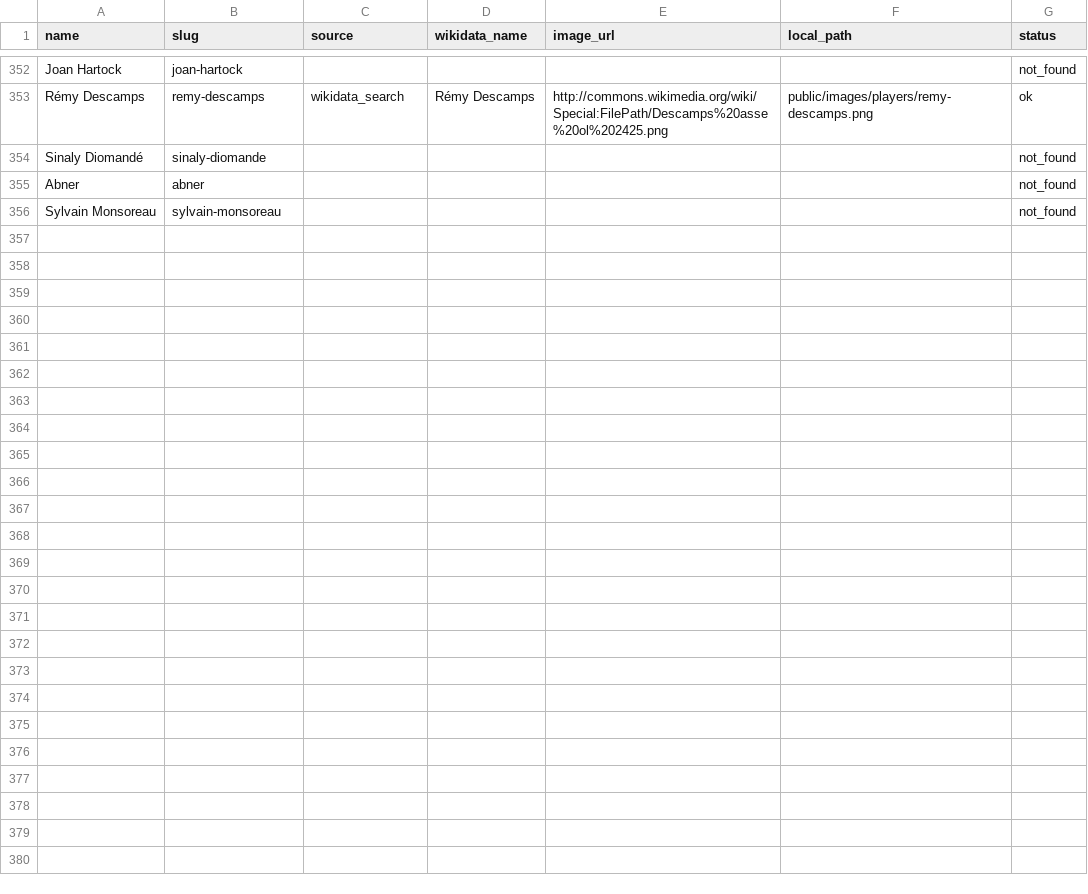
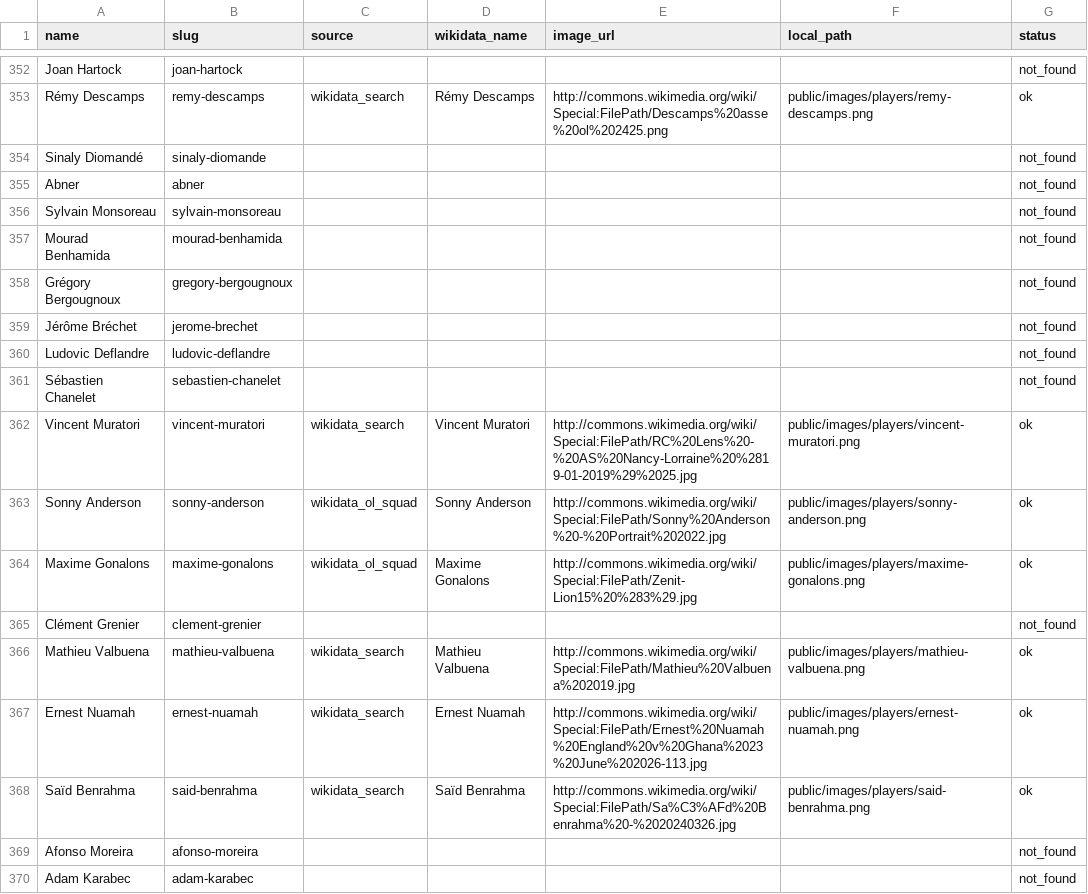
Before and after one commit to Naeldajani/OL_Project, a CSV file: data-research/csv/players_photos.csv, drawn as a sheet; only a part is shown, gaps mark what is left out; the diff names each change by its address in the sheet, - before the commit and + after, or states it on an @@ line.

```diff
--- a/data-research/csv/players_photos.csv
+++ b/data-research/csv/players_photos.csv
+row 357: Mourad Benhamida | mourad-benhamida |  |  |  |  | not_found
+row 358: Grégory Bergougnoux | gregory-bergougnoux |  |  |  |  | not_found
+row 359: Jérôme Bréchet | jerome-brechet |  |  |  |  | not_found
+row 360: Ludovic Deflandre | ludovic-deflandre |  |  |  |  | not_found
+row 361: Sébastien Chanelet | sebastien-chanelet |  |  |  |  | not_found
+row 362: Vincent Muratori | vincent-muratori | wikidata_search | Vincent Muratori | http://commons.wikimedia.org/wiki/Special:FilePath/RC%20Lens%20-%20AS%20Nancy-Lorraine%20%2819-01-2019%29%2025.jpg | public/images/players/vincent-muratori.png | ok
+row 363: Sonny Anderson | sonny-anderson | wikidata_ol_squad | Sonny Anderson | http://commons.wikimedia.org/wiki/Special:FilePath/Sonny%20Anderson%20-%20Portrait%202022.jpg | public/images/players/sonny-anderson.png | ok
+row 364: Maxime Gonalons | maxime-gonalons | wikidata_ol_squad | Maxime Gonalons | http://commons.wikimedia.org/wiki/Special:FilePath/Zenit-Lion15%20%283%29.jpg | public/images/players/maxime-gonalons.png | ok
+row 365: Clément Grenier | clement-grenier |  |  |  |  | not_found
+row 366: Mathieu Valbuena | mathieu-valbuena | wikidata_search | Mathieu Valbuena | http://commons.wikimedia.org/wiki/Special:FilePath/Mathieu%20Valbuena%202019.jpg | public/images/players/mathieu-valbuena.png | ok
+row 367: Ernest Nuamah | ernest-nuamah | wikidata_search | Ernest Nuamah | http://commons.wikimedia.org/wiki/Special:FilePath/Ernest%20Nuamah%20England%20v%20Ghana%2023%20June%202026-113.jpg | public/images/players/ernest-nuamah.png | ok
+row 368: Saïd Benrahma | said-benrahma | wikidata_search | Saïd Benrahma | http://commons.wikimedia.org/wiki/Special:FilePath/Sa%C3%AFd%20Benrahma%20-%2020240326.jpg | public/images/players/said-benrahma.png | ok
+row 369: Afonso Moreira | afonso-moreira |  |  |  |  | not_found
+row 370: Adam Karabec | adam-karabec |  |  |  |  | not_found
```
Also changed, not shown: data-research/csv/clubs_logos.csv, 10 other files.
